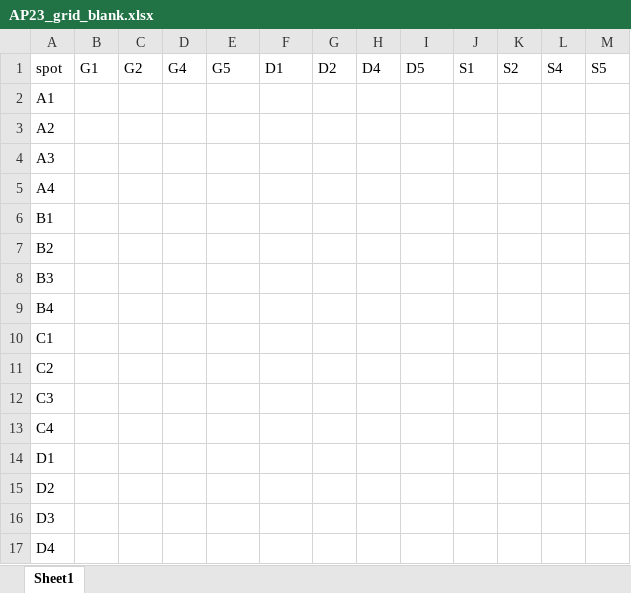
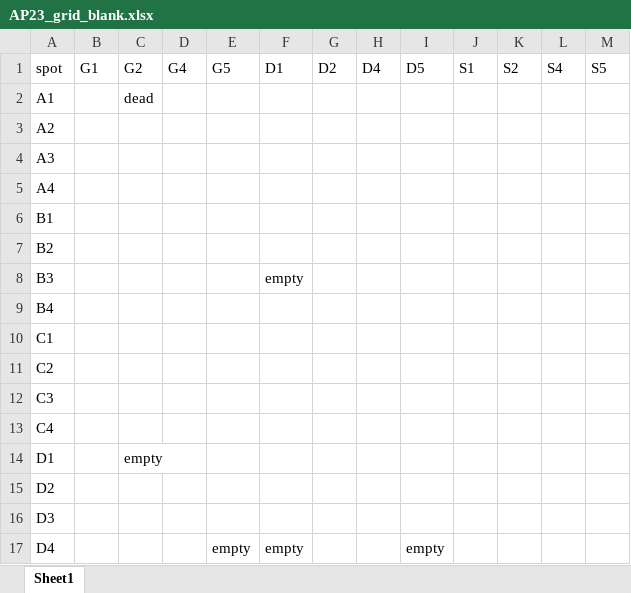
Before and after one commit to taylor-lindsay/TL_Astrangia, an Excel workbook: Raw_Data/AP23_grid_blank.xlsx, sheet Sheet1, drawn as a sheet; values as stored, in another font and other column widths than the file's, no borders; the diff names each change by its address in the sheet, - before the commit and + after, or states it on an @@ line.

```diff
--- a/Raw_Data/AP23_grid_blank.xlsx (sheet Sheet1)
+++ b/Raw_Data/AP23_grid_blank.xlsx (sheet Sheet1)
-C2: (empty)
+C2: dead
-F8: (empty)
+F8: empty
-C14: (empty)
+C14: empty
-E17: (empty)
+E17: empty
-F17: (empty)
+F17: empty
-I17: (empty)
+I17: empty
```
Also changed, not shown: Raw_Data/AP23_Raw.xlsx, Raw_Data/AP23_grid_numbers.xlsx, 9 other files.
